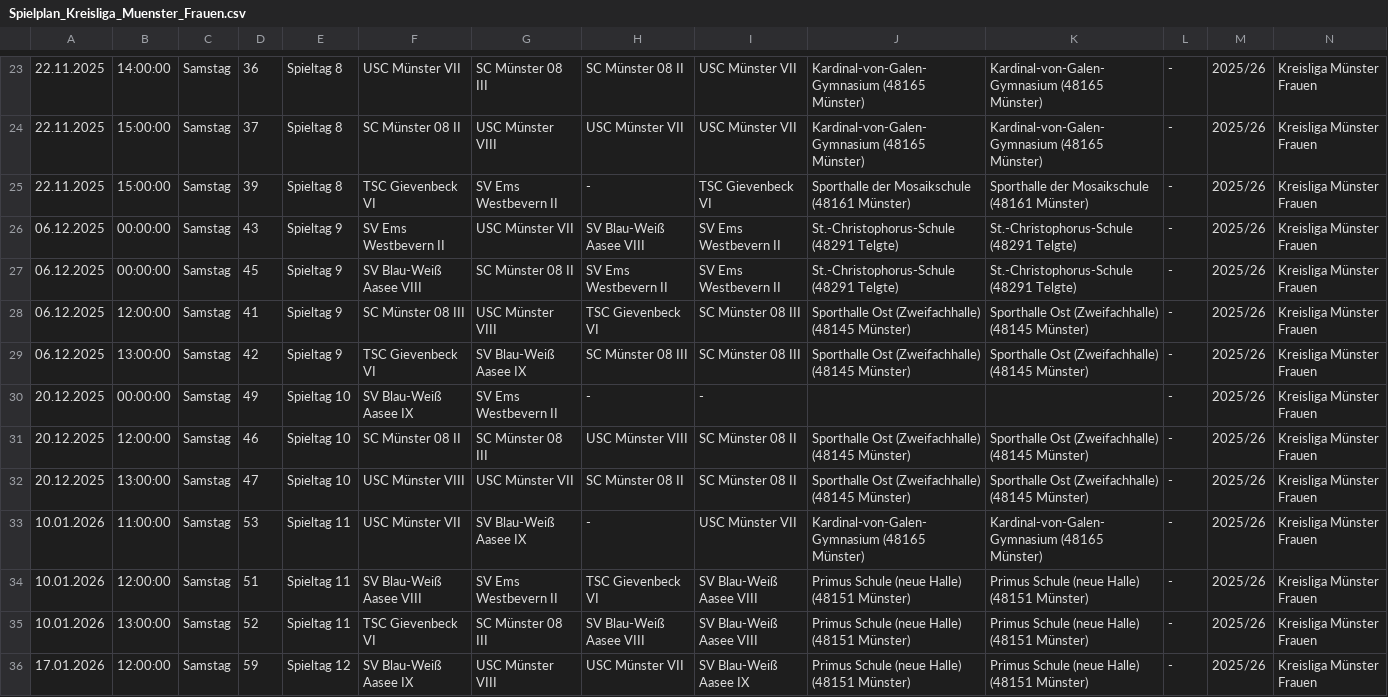
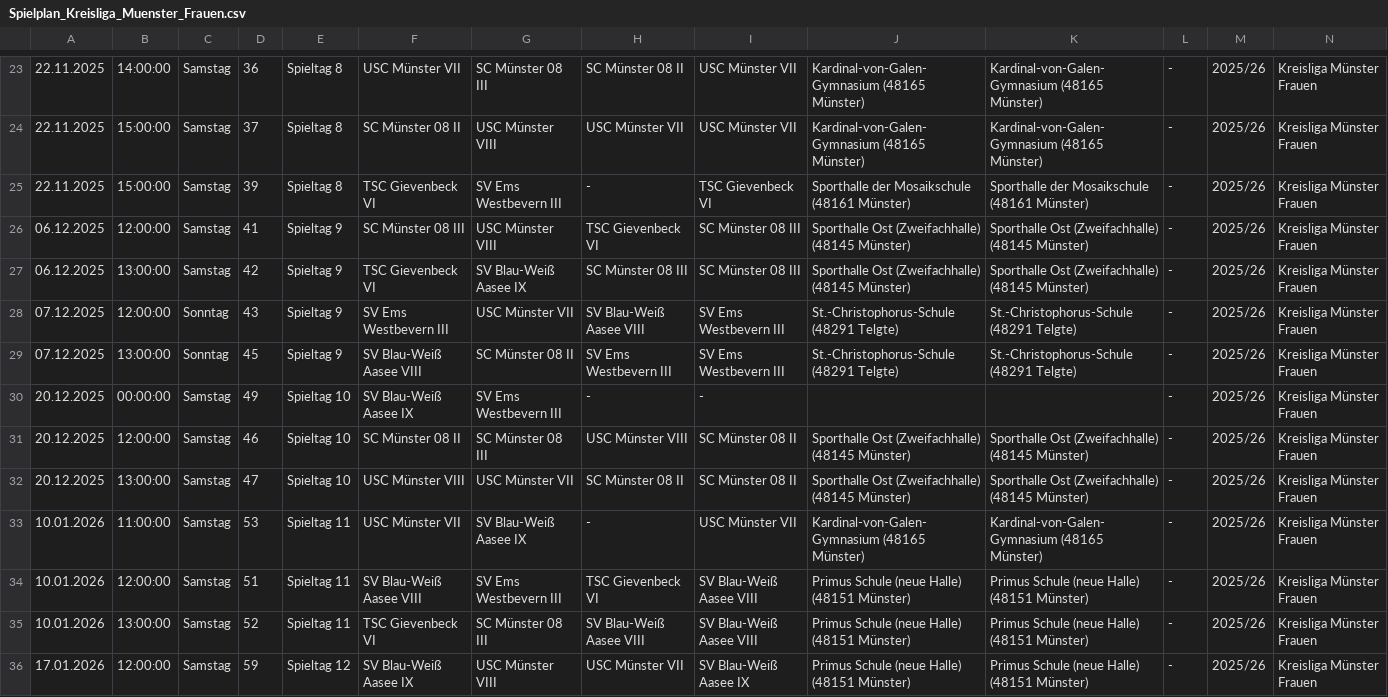
Before and after one commit to uscmuenster/USC-Spielplaene2526, a CSV file: csvdata/Spielplan_Kreisliga_Muenster_Frauen.csv, drawn as a sheet; only a part is shown, gaps mark what is left out; removed rows and columns are numbered as before the commit, all else as after; rows hold the shown columns only; the diff covers the shown part only; the diff names each change by its address in the sheet, - before the commit and + after, or states it on an @@ line.

```diff
--- a/csvdata/Spielplan_Kreisliga_Muenster_Frauen.csv
+++ b/csvdata/Spielplan_Kreisliga_Muenster_Frauen.csv
-G25: SV Ems Westbevern II
+G25: SV Ems Westbevern III
-row 26: 06.12.2025 | 00:00:00 | Samstag | 43 | Spieltag 9 | SV Ems Westbevern II | USC Münster VII | SV Blau-Weiß Aasee VIII | SV Ems Westbevern II | St.-Christophorus-Schule (48291 Telgte) | St.-Christophorus-Schule (48291 Telgte) | - | 2025/26 | Kreisliga Münster Frauen
-row 27: 06.12.2025 | 00:00:00 | Samstag | 45 | Spieltag 9 | SV Blau-Weiß Aasee VIII | SC Münster 08 II | SV Ems Westbevern II | SV Ems Westbevern II | St.-Christophorus-Schule (48291 Telgte) | St.-Christophorus-Schule (48291 Telgte) | - | 2025/26 | Kreisliga Münster Frauen
+row 28: 07.12.2025 | 12:00:00 | Sonntag | 43 | Spieltag 9 | SV Ems Westbevern III | USC Münster VII | SV Blau-Weiß Aasee VIII | SV Ems Westbevern III | St.-Christophorus-Schule (48291 Telgte) | St.-Christophorus-Schule (48291 Telgte) | - | 2025/26 | Kreisliga Münster Frauen
+row 29: 07.12.2025 | 13:00:00 | Sonntag | 45 | Spieltag 9 | SV Blau-Weiß Aasee VIII | SC Münster 08 II | SV Ems Westbevern III | SV Ems Westbevern III | St.-Christophorus-Schule (48291 Telgte) | St.-Christophorus-Schule (48291 Telgte) | - | 2025/26 | Kreisliga Münster Frauen
-G30: SV Ems Westbevern II
+G30: SV Ems Westbevern III
-G34: SV Ems Westbevern II
+G34: SV Ems Westbevern III
```
Also changed, not shown: 3 added rows, 3 removed rows and 10 edited cells elsewhere in this file.
